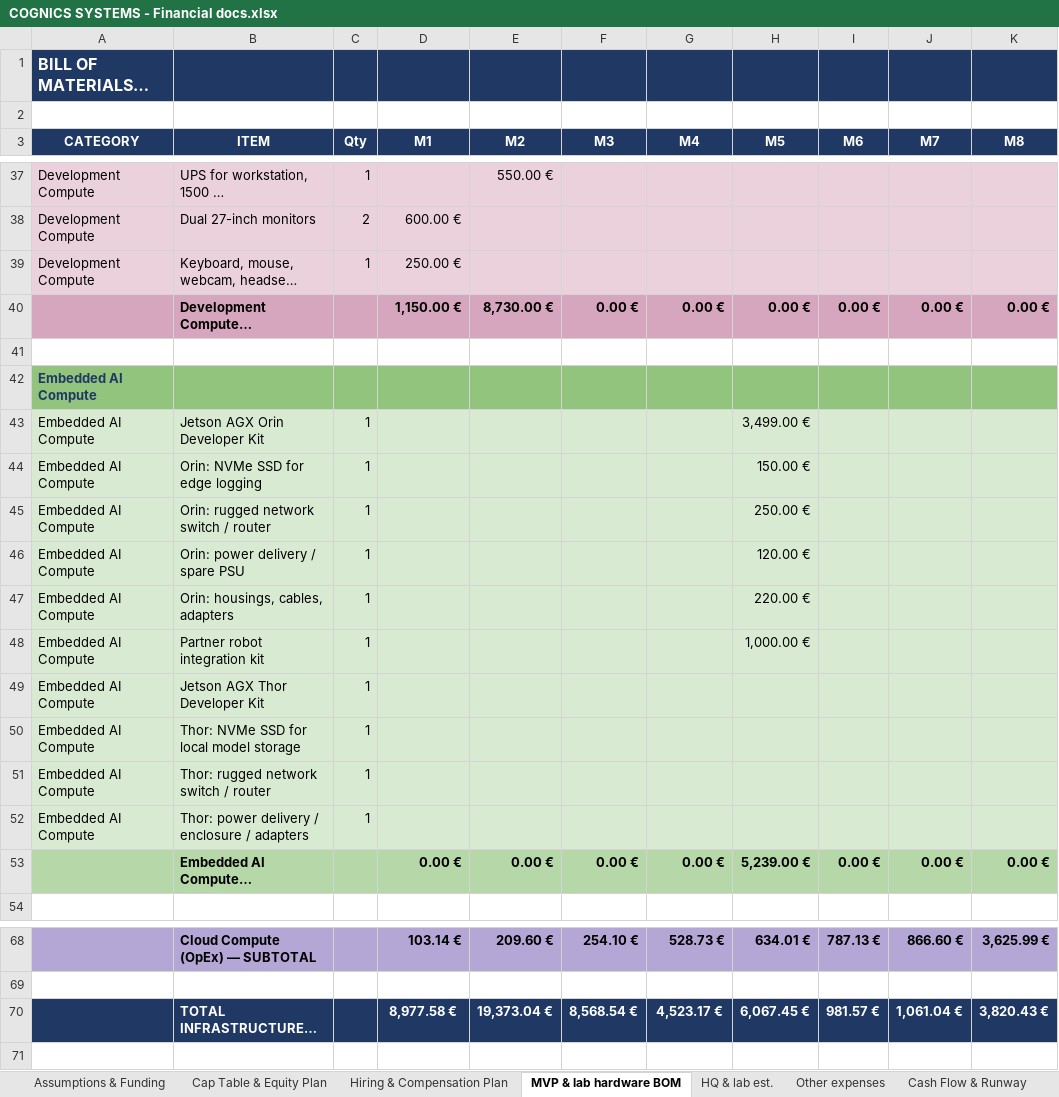
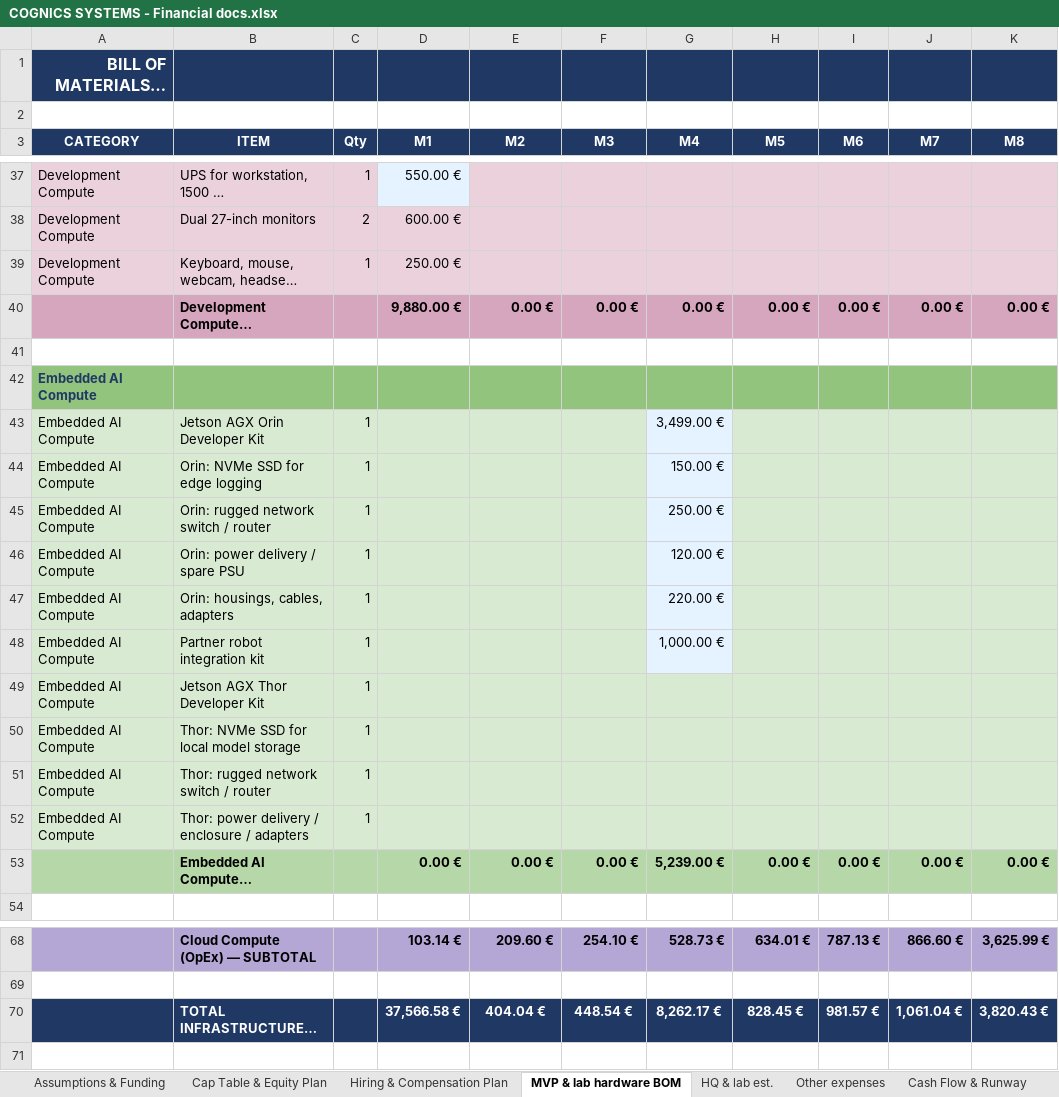
Before and after one commit to Az0xel/cogni, an Excel workbook: data_room/docs/COGNICS SYSTEMS - Financial docs.xlsx, sheet MVP & lab hardware BOM, drawn as a sheet; only a part is shown, gaps mark what is left out; long unchanged cells end in …; values as stored, in another font and other column widths than the file's, no borders; charts and pictures and conditional formats not drawn; the diff covers the shown part only; the diff names each change by its address in the sheet, - before the commit and + after, or states it on an @@ line.

```diff
--- a/data_room/docs/COGNICS SYSTEMS - Financial docs.xlsx (sheet MVP & lab hardware BOM)
+++ b/data_room/docs/COGNICS SYSTEMS - Financial docs.xlsx (sheet MVP & lab hardware BOM)
-A1 alignment: left
+A1 alignment: right
-D37 fill: #EAD1DC
+D37 fill: #E5F2FF
-D37 (M1): (empty)
+D37 (M1): 550.00 €
-E37 (M2): 550.00 €
+E37 (M2): (empty)
-D40 (M1): 1,150.00 €
+D40 (M1): 9,880.00 €
-E40 (M2): 8,730.00 €
+E40 (M2): 0.00 €
-G43 (M4): (empty)
+G43 (M4): 3,499.00 €
-G43:G48 fill: #D9EAD3
+G43:G48 fill: #E5F2FF
-H43 (M5): 3,499.00 €
+H43 (M5): (empty)
-G44 (M4): (empty)
+G44 (M4): 150.00 €
-H44 (M5): 150.00 €
+H44 (M5): (empty)
-G45 (M4): (empty)
+G45 (M4): 250.00 €
-H45 (M5): 250.00 €
+H45 (M5): (empty)
-G46 (M4): (empty)
+G46 (M4): 120.00 €
-H46 (M5): 120.00 €
+H46 (M5): (empty)
-G47 (M4): (empty)
+G47 (M4): 220.00 €
-H47 (M5): 220.00 €
+H47 (M5): (empty)
-G48 (M4): (empty)
+G48 (M4): 1,000.00 €
-H48 (M5): 1,000.00 €
+H48 (M5): (empty)
-G53 (M4): 0.00 €
+G53 (M4): 5,239.00 €
-H53 (M5): 5,239.00 €
+H53 (M5): 0.00 €
-D70 (M1): 8,977.58 €
+D70 (M1): 37,566.58 €
-E70 (M2): 19,373.04 €
+E70 (M2): 404.04 €
-F70 (M3): 8,568.54 €
+F70 (M3): 448.54 €
-G70 (M4): 4,523.17 €
+G70 (M4): 8,262.17 €
-H70 (M5): 6,067.45 €
+H70 (M5): 828.45 €
```
Also changed, not shown: 40 edited cells and cell formats elsewhere in this sheet, sheet Cash Flow & Runway, hidden cells, charts or pictures.
